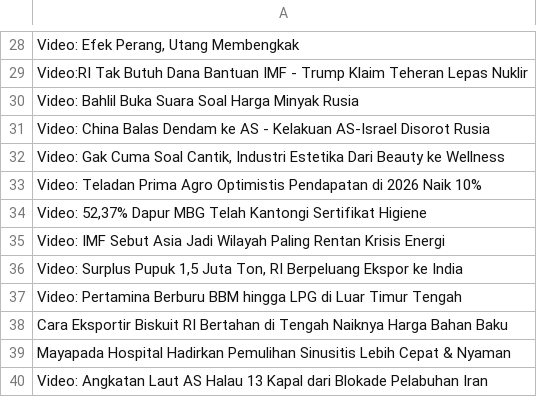
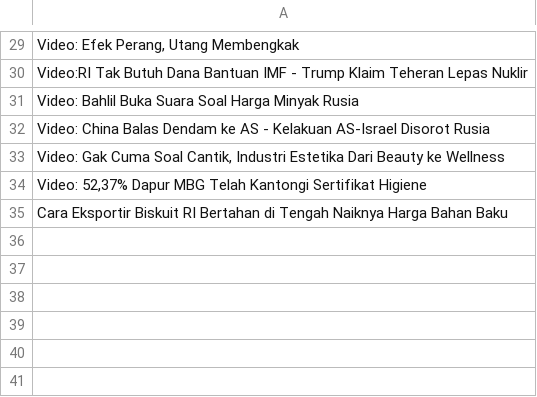
Before and after one commit to arjunsujarwo/arjun-portfolio, a CSV file: data_mentah_berita.csv, drawn as a sheet; only a part is shown, gaps mark what is left out; removed rows and columns are numbered as before the commit, all else as after; the diff covers the shown part only; the diff names each change by its address in the sheet, - before the commit and + after, or states it on an @@ line.

```diff
--- a/data_mentah_berita.csv
+++ b/data_mentah_berita.csv
-row 33: Video: Teladan Prima Agro Optimistis Pendapatan di 2026 Naik 10%
-row 35: Video: IMF Sebut Asia Jadi Wilayah Paling Rentan Krisis Energi
-row 36: Video: Surplus Pupuk 1,5 Juta Ton, RI Berpeluang Ekspor ke India
-row 37: Video: Pertamina Berburu BBM hingga LPG di Luar Timur Tengah
-row 39: Mayapada Hospital Hadirkan Pemulihan Sinusitis Lebih Cepat & Nyaman
-row 40: Video: Angkatan Laut AS Halau 13 Kapal dari Blokade Pelabuhan Iran
```
Also changed, not shown: 3 added rows, 2 removed rows, 7 moved rows and 1 edited cell elsewhere in this file, 5 other files.
